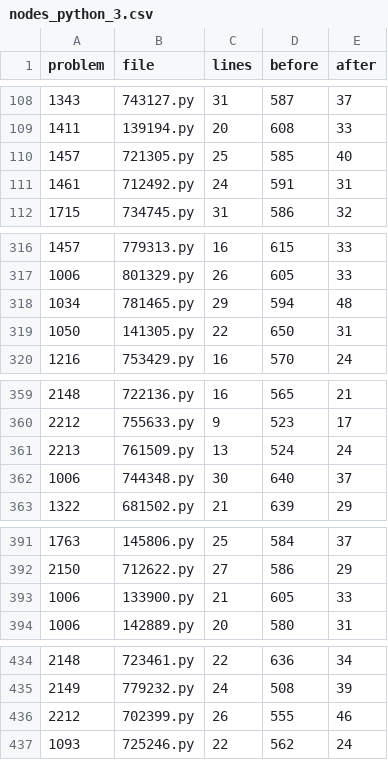
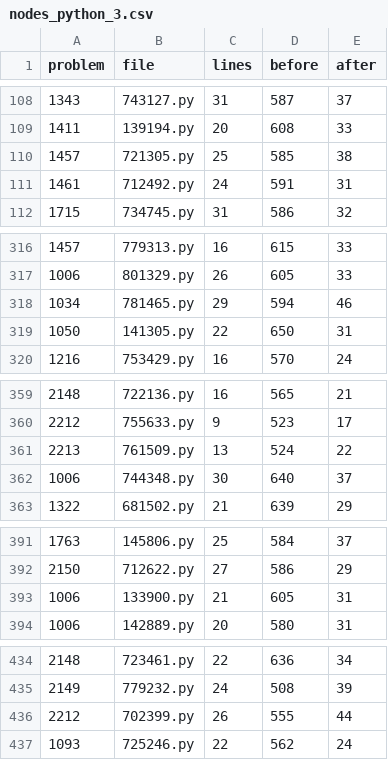
Before and after one commit to edsoneddy/csim, a CSV file: notebooks/nodes_reduction/results/nodes_python_3.csv, drawn as a sheet; only a part is shown, gaps mark what is left out; the diff covers the shown part only.

Commit message:
Regenerate the csim notebooks with csim 4.1.0
nodes_reduction and homeworks re-executed end to end after merging main. The node
statistics do not change at the precision of the report; on the homework set the mean
similarity goes 0.370 -> 0.372 and the pairs above 0.6 from 109 to 113.

```diff
--- a/notebooks/nodes_reduction/results/nodes_python_3.csv
+++ b/notebooks/nodes_reduction/results/nodes_python_3.csv
@@ -109,3 +109,3 @@ problem,file,lines,before,after
 1411,139194.py,20,608,33
-1457,721305.py,25,585,40
+1457,721305.py,25,585,38
 1461,712492.py,24,591,31
@@ -317,3 +317,3 @@ problem,file,lines,before,after
 1006,801329.py,26,605,33
-1034,781465.py,29,594,48
+1034,781465.py,29,594,46
 1050,141305.py,22,650,31
@@ -360,3 +360,3 @@ problem,file,lines,before,after
 2212,755633.py,9,523,17
-2213,761509.py,13,524,24
+2213,761509.py,13,524,22
 1006,744348.py,30,640,37
@@ -392,3 +392,3 @@ problem,file,lines,before,after
 2150,712622.py,27,586,29
-1006,133900.py,21,605,33
+1006,133900.py,21,605,31
 1006,142889.py,20,580,31
@@ -435,3 +435,3 @@ problem,file,lines,before,after
 2149,779232.py,24,508,39
-2212,702399.py,26,555,46
+2212,702399.py,26,555,44
 1093,725246.py,22,562,24
```
Also changed, not shown: 15 edited cells elsewhere in this file, 7 other files.
